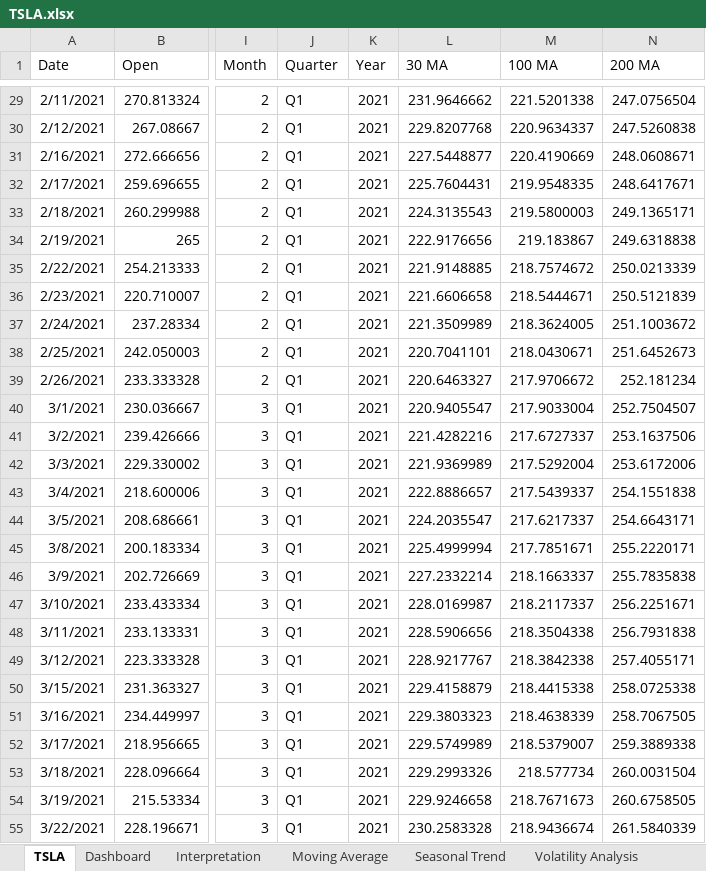
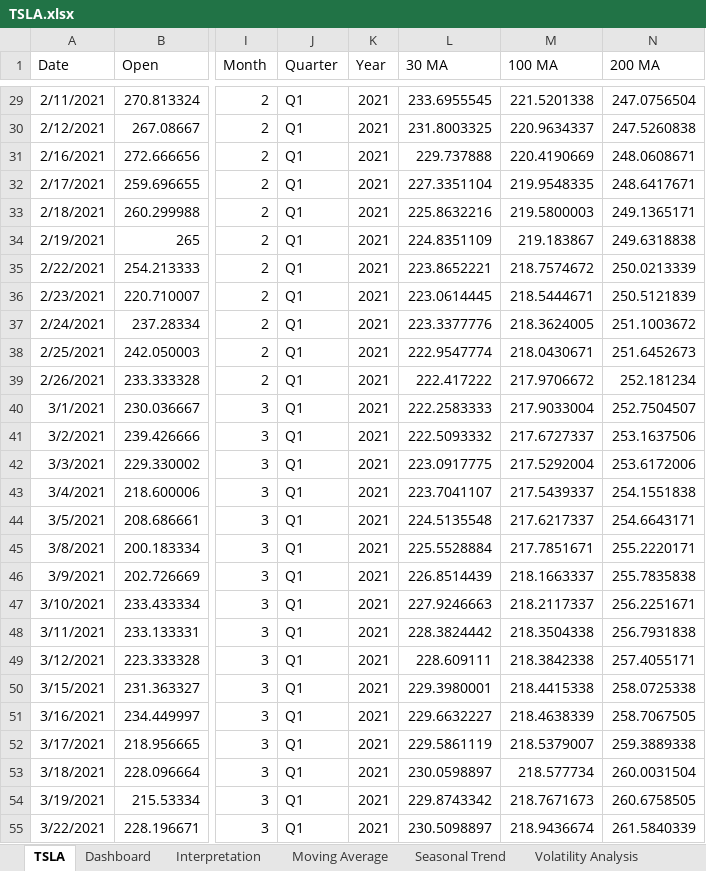
Before and after one commit to AnaghaVinayakKamat/Tesla-Stock-Prediction, an Excel workbook: TSLA.xlsx, sheet TSLA, drawn as a sheet; only a part is shown, gaps mark what is left out; values as stored, in another font and other column widths than the file's, no borders; charts and pictures not drawn; the diff covers the shown part only; the diff names each change by its address in the sheet, - before the commit and + after, or states it on an @@ line.

```diff
--- a/TSLA.xlsx (sheet TSLA)
+++ b/TSLA.xlsx (sheet TSLA)
-L29 (30 MA): 231.9646662
+L29 (30 MA): 233.6955545
-L30 (30 MA): 229.8207768
+L30 (30 MA): 231.8003325
-L31 (30 MA): 227.5448877
+L31 (30 MA): 229.737888
-L32 (30 MA): 225.7604431
+L32 (30 MA): 227.3351104
-L33 (30 MA): 224.3135543
+L33 (30 MA): 225.8632216
-L34 (30 MA): 222.9176656
+L34 (30 MA): 224.8351109
-L35 (30 MA): 221.9148885
+L35 (30 MA): 223.8652221
-L36 (30 MA): 221.6606658
+L36 (30 MA): 223.0614445
-L37 (30 MA): 221.3509989
+L37 (30 MA): 223.3377776
-L38 (30 MA): 220.7041101
+L38 (30 MA): 222.9547774
-L39 (30 MA): 220.6463327
+L39 (30 MA): 222.417222
-L40 (30 MA): 220.9405547
+L40 (30 MA): 222.2583333
-L41 (30 MA): 221.4282216
+L41 (30 MA): 222.5093332
-L42 (30 MA): 221.9369989
+L42 (30 MA): 223.0917775
-L43 (30 MA): 222.8886657
+L43 (30 MA): 223.7041107
-L44 (30 MA): 224.2035547
+L44 (30 MA): 224.5135548
-L45 (30 MA): 225.4999994
+L45 (30 MA): 225.5528884
-L46 (30 MA): 227.2332214
+L46 (30 MA): 226.8514439
-L47 (30 MA): 228.0169987
+L47 (30 MA): 227.9246663
-L48 (30 MA): 228.5906656
+L48 (30 MA): 228.3824442
-L49 (30 MA): 228.9217767
+L49 (30 MA): 228.609111
-L50 (30 MA): 229.4158879
+L50 (30 MA): 229.3980001
-L51 (30 MA): 229.3803323
+L51 (30 MA): 229.6632227
-L52 (30 MA): 229.5749989
+L52 (30 MA): 229.5861119
-L53 (30 MA): 229.2993326
+L53 (30 MA): 230.0598897
-L54 (30 MA): 229.9246658
+L54 (30 MA): 229.8743342
-L55 (30 MA): 230.2583328
+L55 (30 MA): 230.5098897
```
Also changed, not shown: 726 edited cells elsewhere in this sheet, sheet Seasonal Trend, sheet Volatility Analysis, sheet Moving Average, charts or pictures, 14 other files.
